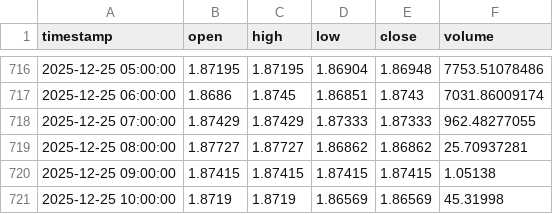
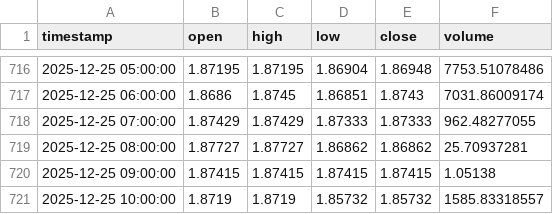
Before and after one commit to ahsan520/crypto-ai-alert-bot, a CSV file: data_cache/XRPUSDT.csv, drawn as a sheet; only a part is shown, gaps mark what is left out.

```diff
--- a/data_cache/XRPUSDT.csv
+++ b/data_cache/XRPUSDT.csv
@@ -720,2 +720,2 @@ timestamp,open,high,low,close,volume
 2025-12-25 09:00:00,1.87415,1.87415,1.87415,1.87415,1.05138
-2025-12-25 10:00:00,1.8719,1.8719,1.86569,1.86569,45.31998
+2025-12-25 10:00:00,1.8719,1.8719,1.85732,1.85732,1585.83318557
```
Also changed, not shown: data_cache/BTCUSDT.csv, data_cache/GALAUSDT.csv, 12 other files.
